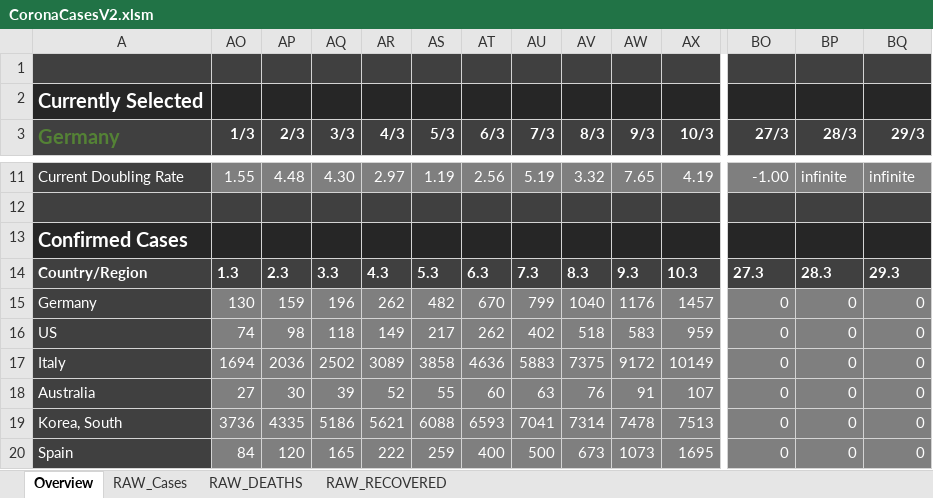
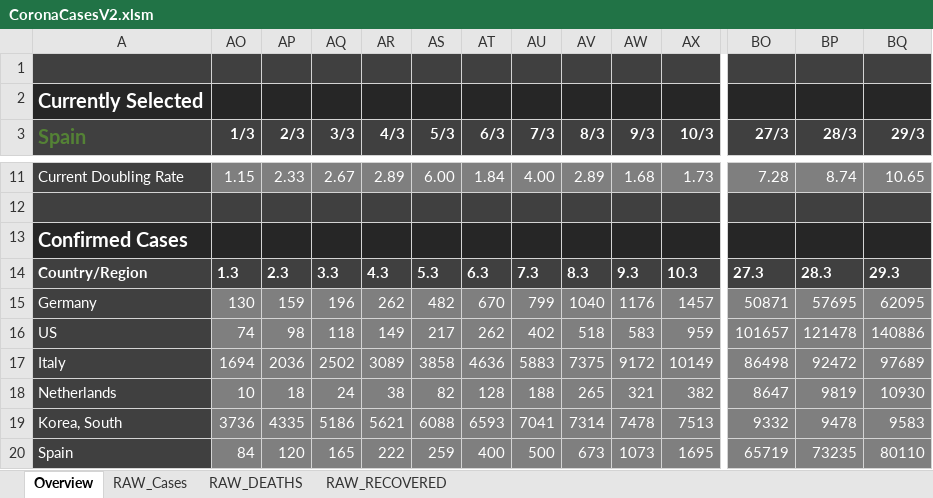
Before and after one commit to relief-melone/corona-cases, an Excel workbook: CoronaCasesV2.xlsm, sheet Overview, drawn as a sheet; only a part is shown, gaps mark what is left out; values as stored, in another font and other column widths than the file's, no borders; charts and pictures and conditional formats and table styles not drawn; removed rows and columns are numbered as before the commit, all else as after; rows hold the shown columns only; the diff covers the shown part only; the diff names each change by its address in the sheet, - before the commit and + after, or states it on an @@ line.

```diff
--- a/CoronaCasesV2.xlsm (sheet Overview)
+++ b/CoronaCasesV2.xlsm (sheet Overview)
-A3: Germany
+A3: Spain
-AO11 (1/3): 1.55
+AO11 (1/3): 1.15
-AP11 (2/3): 4.48
+AP11 (2/3): 2.33
-AQ11 (3/3): 4.30
+AQ11 (3/3): 2.67
-AR11 (4/3): 2.97
+AR11 (4/3): 2.89
-AS11 (5/3): 1.19
+AS11 (5/3): 6.00
-AT11 (6/3): 2.56
+AT11 (6/3): 1.84
-AU11 (7/3): 5.19
+AU11 (7/3): 4.00
-AV11 (8/3): 3.32
+AV11 (8/3): 2.89
-AW11 (9/3): 7.65
+AW11 (9/3): 1.68
-AX11 (10/3): 4.19
+AX11 (10/3): 1.73
-BO11 (27/3): -1.00
+BO11 (27/3): 7.28
-BP11 (28/3): infinite
+BP11 (28/3): 8.74
-BQ11 (29/3): infinite
+BQ11 (29/3): 10.65
-BO15 (27/3): 0
+BO15 (27/3): 50871
-BP15 (28/3): 0
+BP15 (28/3): 57695
-BQ15 (29/3): 0
+BQ15 (29/3): 62095
-BO16 (27/3): 0
+BO16 (27/3): 101657
-BP16 (28/3): 0
+BP16 (28/3): 121478
-BQ16 (29/3): 0
+BQ16 (29/3): 140886
-BO17 (27/3): 0
+BO17 (27/3): 86498
-BP17 (28/3): 0
+BP17 (28/3): 92472
-BQ17 (29/3): 0
+BQ17 (29/3): 97689
-row 18: Australia | 27 | 30 | 39 | 52 | 55 | 60 | 63 | 76 | 91 | 107 | 0 | 0 | 0
+row 18: Netherlands | 10 | 18 | 24 | 38 | 82 | 128 | 188 | 265 | 321 | 382 | 8647 | 9819 | 10930
-BO19 (27/3): 0
+BO19 (27/3): 9332
-BP19 (28/3): 0
+BP19 (28/3): 9478
-BQ19 (29/3): 0
+BQ19 (29/3): 9583
-BO20 (27/3): 0
+BO20 (27/3): 65719
-BP20 (28/3): 0
+BP20 (28/3): 73235
-BQ20 (29/3): 0
+BQ20 (29/3): 80110
```
Also changed, not shown: 3 added rows, 3 removed rows and 225 edited cells elsewhere in this sheet, sheet RAW_DEATHS, sheet RAW_Cases, sheet RAW_RECOVERED, hidden cells, charts or pictures.
